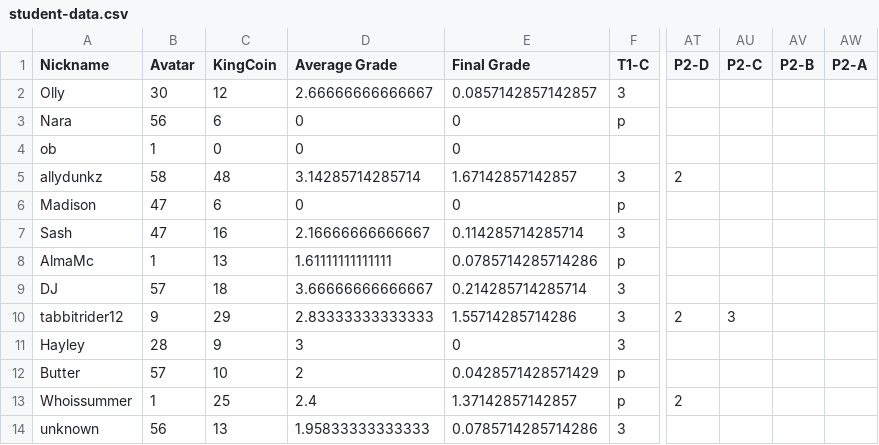
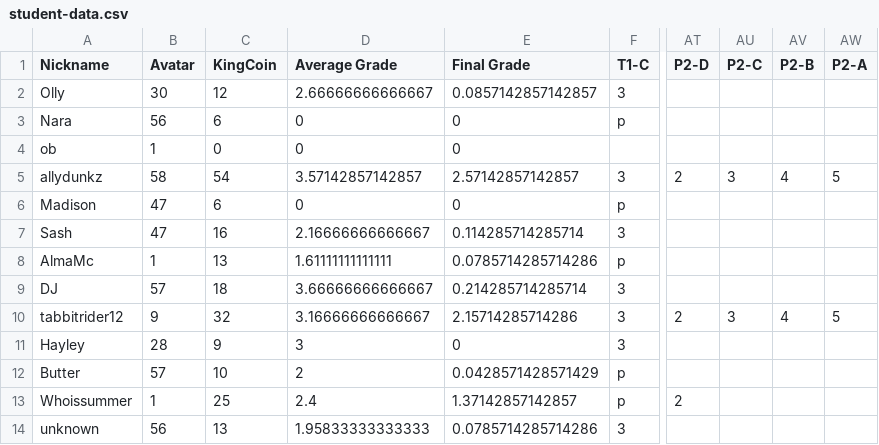
Before and after one commit to multixrulz/mr, a CSV file: 8-tech/t3/status/student-data.csv, drawn as a sheet; only a part is shown, gaps mark what is left out; the diff names each change by its address in the sheet, - before the commit and + after, or states it on an @@ line.

```diff
--- a/8-tech/t3/status/student-data.csv
+++ b/8-tech/t3/status/student-data.csv
-C5 (KingCoin): 48
+C5 (KingCoin): 54
-D5 (Average Grade): 3.14285714285714
+D5 (Average Grade): 3.57142857142857
-E5 (Final Grade): 1.67142857142857
+E5 (Final Grade): 2.57142857142857
-AU5 (P2-C): (empty)
+AU5 (P2-C): 3
-AV5 (P2-B): (empty)
+AV5 (P2-B): 4
-AW5 (P2-A): (empty)
+AW5 (P2-A): 5
-C10 (KingCoin): 29
+C10 (KingCoin): 32
-D10 (Average Grade): 2.83333333333333
+D10 (Average Grade): 3.16666666666667
-E10 (Final Grade): 1.55714285714286
+E10 (Final Grade): 2.15714285714286
-AV10 (P2-B): (empty)
+AV10 (P2-B): 4
-AW10 (P2-A): (empty)
+AW10 (P2-A): 5
```
Also changed, not shown: 910b-sci/disease/status/student-data.csv, 11 other files.
